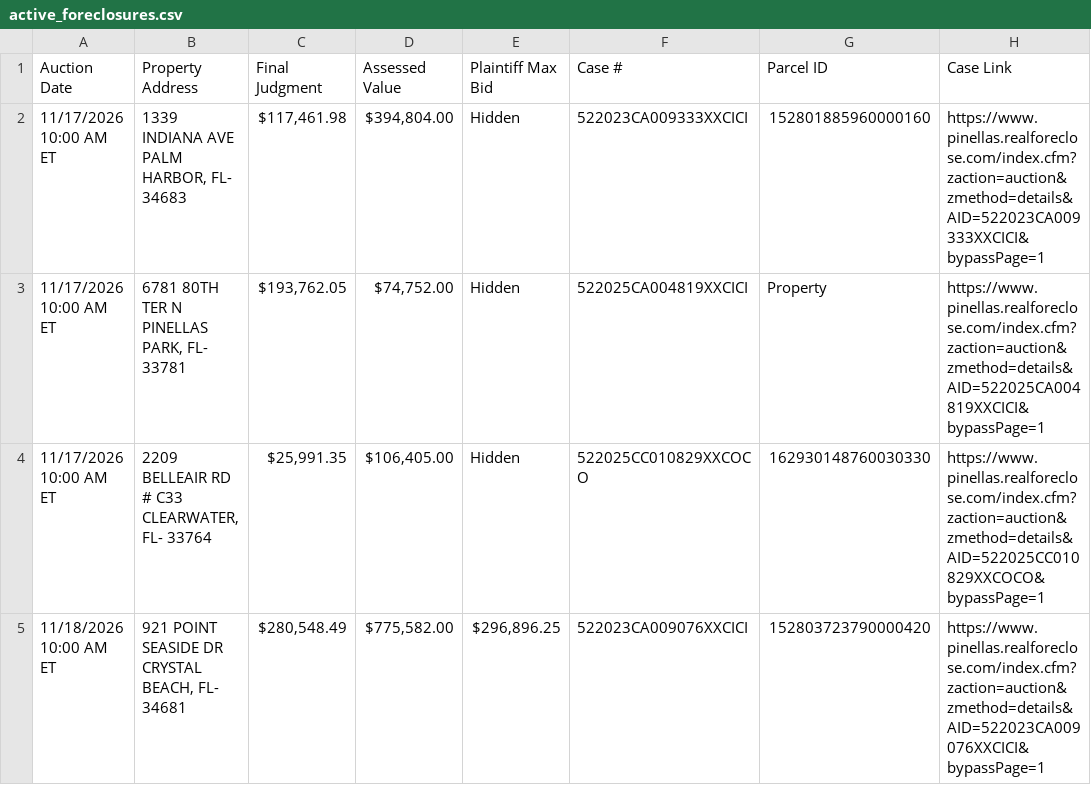
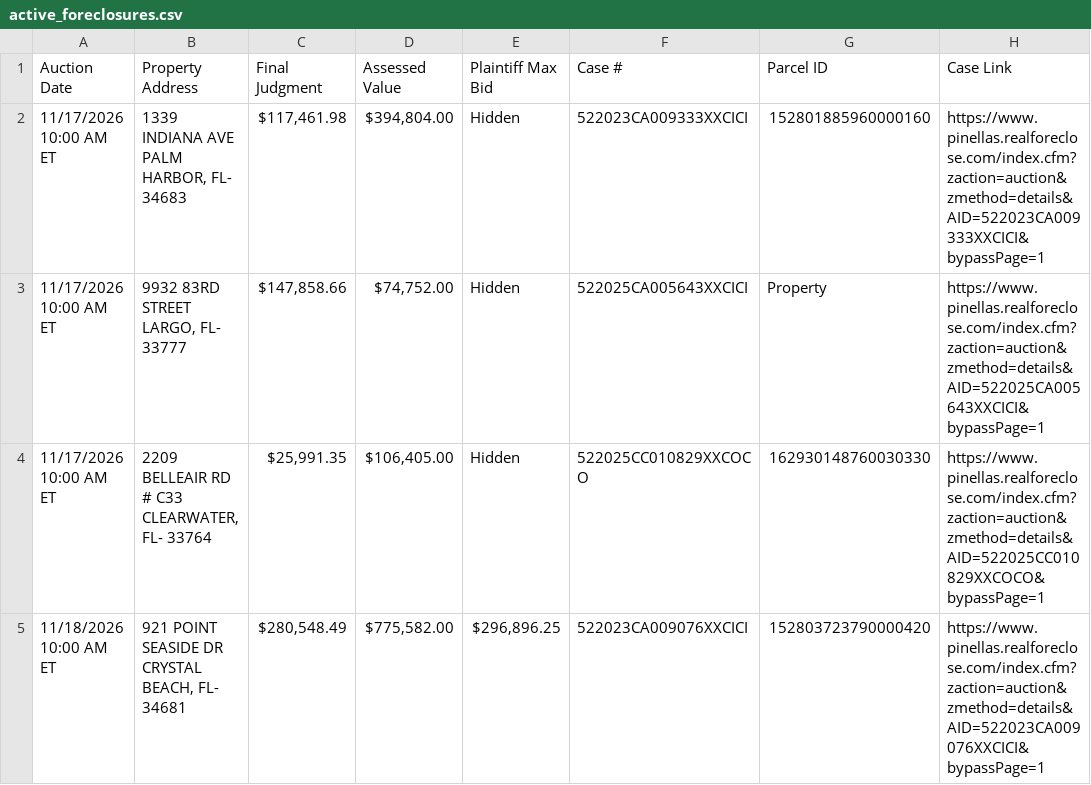
Before and after one commit to figlesias7/realforeclose, a CSV file: data/active_foreclosures.csv, drawn as a sheet; only a part is shown; the diff covers the shown part only; the diff names each change by its address in the sheet, - before the commit and + after, or states it on an @@ line.

```diff
--- a/data/active_foreclosures.csv
+++ b/data/active_foreclosures.csv
-B3 (Property Address): 6781 80TH TER N PINELLAS PARK, FL- 33781
+B3 (Property Address): 9932 83RD STREET LARGO, FL- 33777
-C3 (Final Judgment): $193,762.05
+C3 (Final Judgment): $147,858.66
-F3 (Case #): 522025CA004819XXCICI
+F3 (Case #): 522025CA005643XXCICI
-H3 (Case Link): https://www.pinellas.realforeclose.com/index.cfm?zaction=auction&zmethod=details&AID=522025CA004819XXCICI&bypassPage=1
+H3 (Case Link): https://www.pinellas.realforeclose.com/index.cfm?zaction=auction&zmethod=details&AID=522025CA005643XXCICI&bypassPage=1
```
Also changed, not shown: 7 added rows and 21 edited cells elsewhere in this file, data/all_seen.csv, data/event_log.csv, 3 other files.
